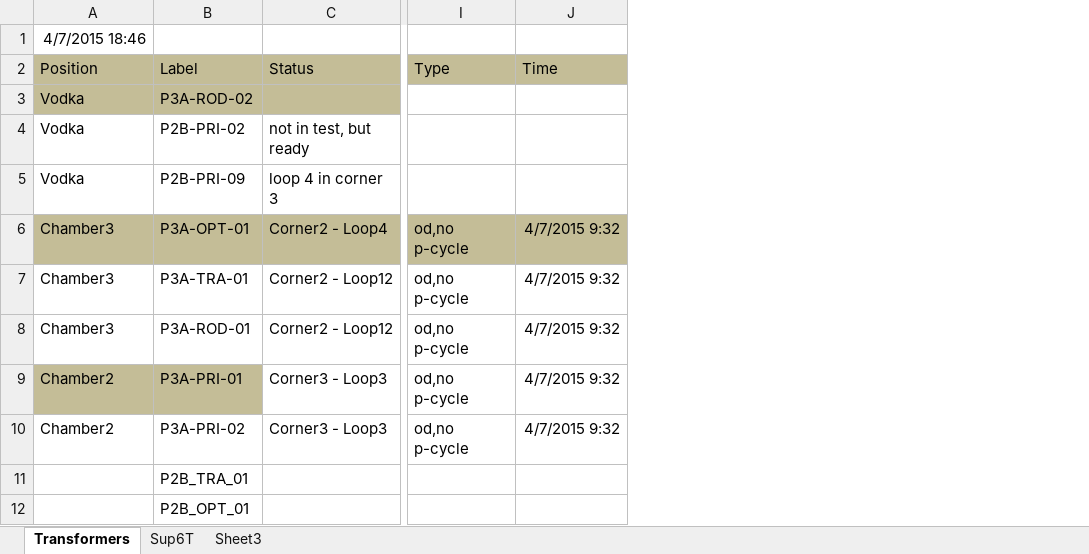
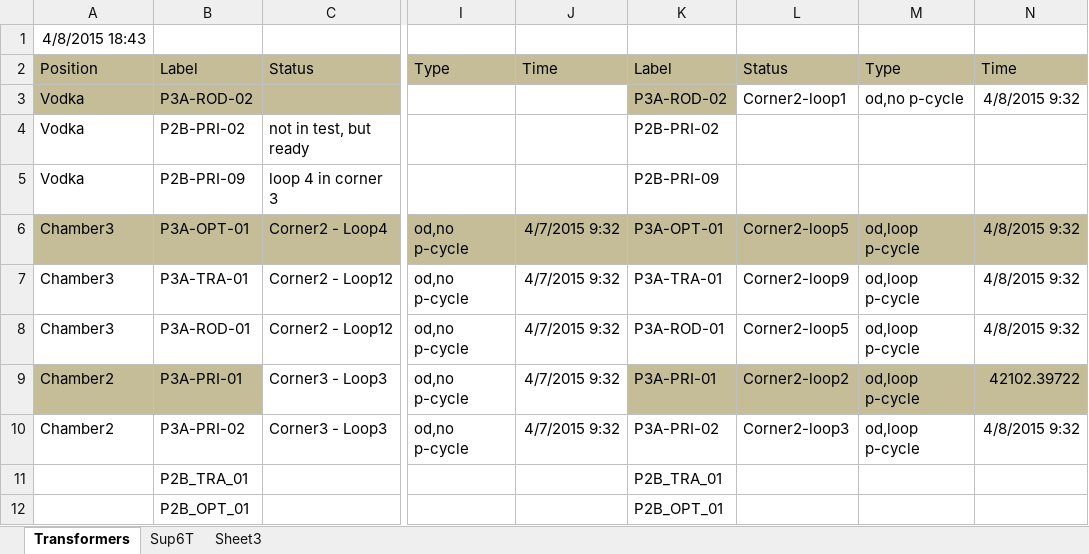
Before and after one commit to gaomeng1447/Test-Status, an Excel workbook: TestTrack_Since0403.xlsx, sheet Transformers, drawn as a sheet; only a part is shown, gaps mark what is left out; values as stored, in another font and other column widths than the file's, no borders; the diff names each change by its address in the sheet, - before the commit and + after, or states it on an @@ line.

```diff
--- a/TestTrack_Since0403.xlsx (sheet Transformers)
+++ b/TestTrack_Since0403.xlsx (sheet Transformers)
+column K, rows 2-12: Label | P3A-ROD-02 | P2B-PRI-02 | P2B-PRI-09 | P3A-OPT-01 | P3A-TRA-01 | P3A-ROD-01 | P3A-PRI-01 | P3A-PRI-02 | P2B_TRA_01 | P2B_OPT_01
+column L, rows 2-10: Status | Corner2-loop1 |  |  | Corner2-loop5 | Corner2-loop9 | Corner2-loop5 | Corner2-loop2 | Corner2-loop3
+column M, rows 2-10: Type | od,no p-cycle |  |  | od,loop p-cycle | od,loop p-cycle | od,loop p-cycle | od,loop p-cycle | od,loop p-cycle
+column N, rows 2-10: Time | 4/8/2015 9:32 |  |  | 4/8/2015 9:32 | 4/8/2015 9:32 | 4/8/2015 9:32 | 42102.39722 | 4/8/2015 9:32
-A1: 4/7/2015 18:46
+A1: 4/8/2015 18:43
```
Also changed, not shown: sheet Sup6T, Formal_Chamber.xlsx.
